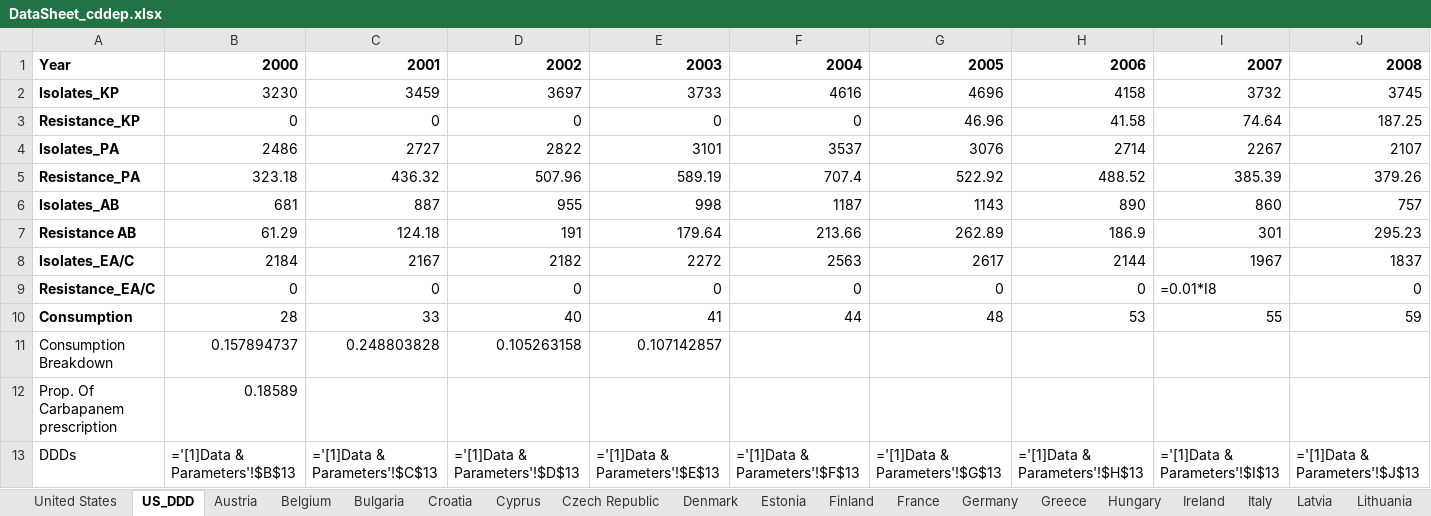
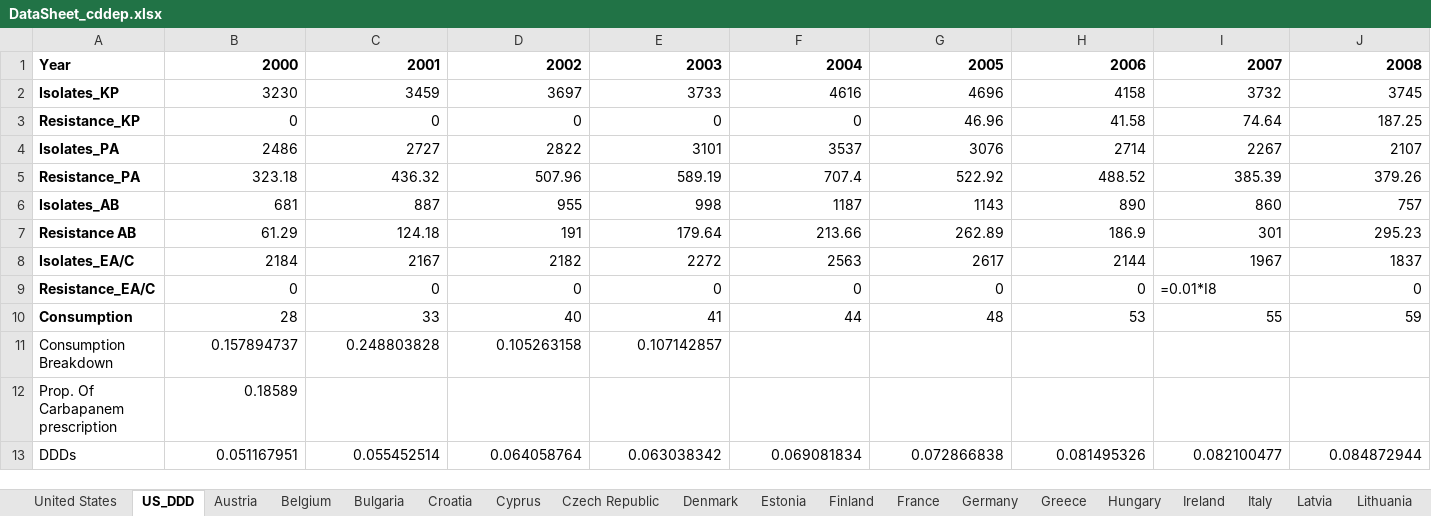
Before and after one commit to amber-t/Carbapenem-Resistance, an Excel workbook: DataSheet_cddep.xlsx, sheet US_DDD, drawn as a sheet; only a part is shown; values as stored, in another font and other column widths than the file's, no borders; formulas are shown in place of their values; the diff covers the shown part only; the diff names each change by its address in the sheet, - before the commit and + after, or states it on an @@ line.

Commit message:
sorry forgot to include this

```diff
--- a/DataSheet_cddep.xlsx (sheet US_DDD)
+++ b/DataSheet_cddep.xlsx (sheet US_DDD)
-B13: ='[1]Data & Parameters'!$B$13
+B13: 0.051167951
-C13: ='[1]Data & Parameters'!$C$13
+C13: 0.055452514
-D13: ='[1]Data & Parameters'!$D$13
+D13: 0.064058764
-E13: ='[1]Data & Parameters'!$E$13
+E13: 0.063038342
-F13: ='[1]Data & Parameters'!$F$13
+F13: 0.069081834
-G13: ='[1]Data & Parameters'!$G$13
+G13: 0.072866838
-H13: ='[1]Data & Parameters'!$H$13
+H13: 0.081495326
-I13: ='[1]Data & Parameters'!$I$13
+I13: 0.082100477
-J13: ='[1]Data & Parameters'!$J$13
+J13: 0.084872944
```
Also changed, not shown: 6 edited cells elsewhere in this sheet.
